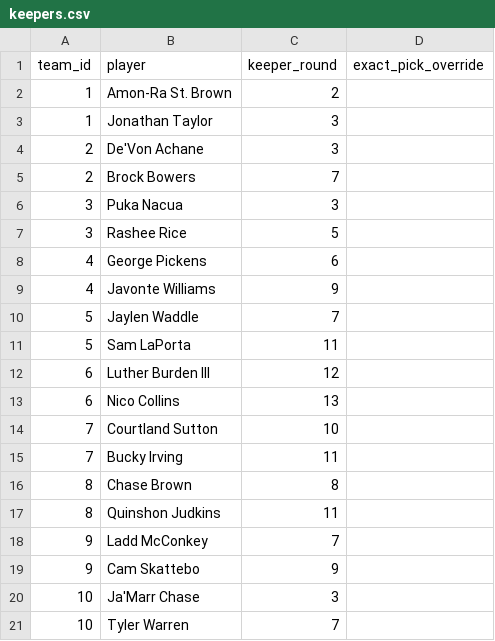
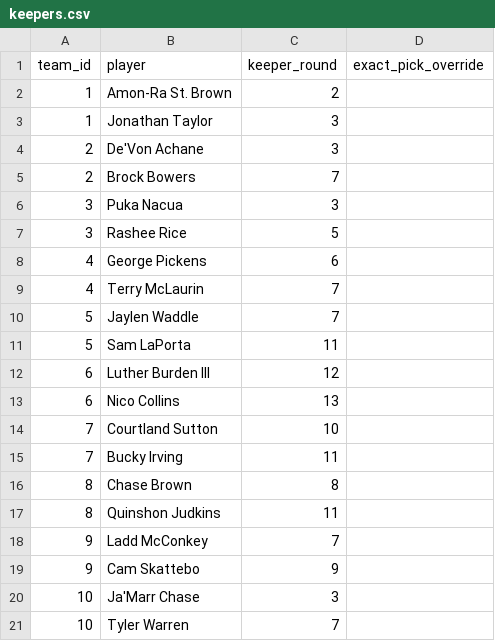
Before and after one commit to pdicenso1-cloud/sbas-mock-draft-tool, a CSV file: data/keepers.csv, drawn as a sheet.

Commit message:
Update keepers.csv

```diff
--- a/data/keepers.csv
+++ b/data/keepers.csv
@@ -8,3 +8,3 @@ team_id,player,keeper_round,exact_pick_override
 4,George Pickens,6,
-4,Javonte Williams,9,
+4,Terry McLaurin,7,
 5,Jaylen Waddle,7,
```
